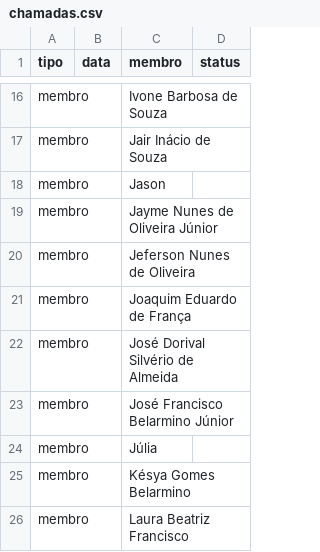
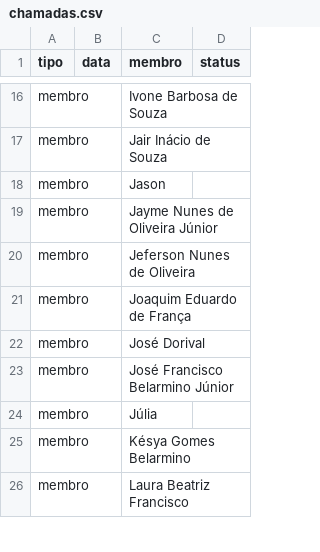
Before and after one commit to marcelofaria/coral-jubilo-celeste, a CSV file: dados/chamadas.csv, drawn as a sheet; only a part is shown, gaps mark what is left out.

Commit message:
Atualiza chamada do coral (2026-10-16)

```diff
--- a/dados/chamadas.csv
+++ b/dados/chamadas.csv
@@ -21,3 +21,3 @@
 "membro";"";"Joaquim Eduardo de França";""
-"membro";"";"José Dorival Silvério de Almeida";""
+"membro";"";"José Dorival";""
 "membro";"";"José Francisco Belarmino Júnior";""
```
